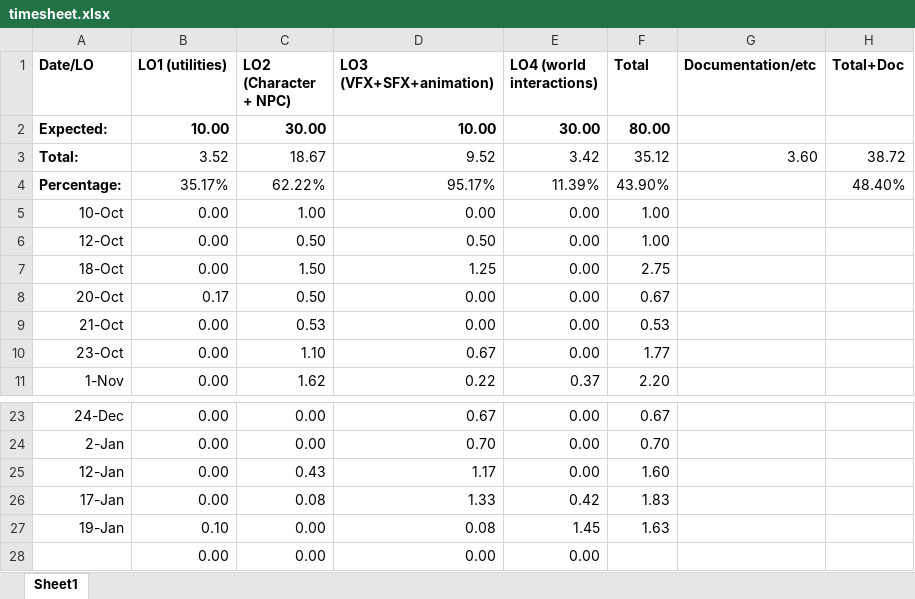
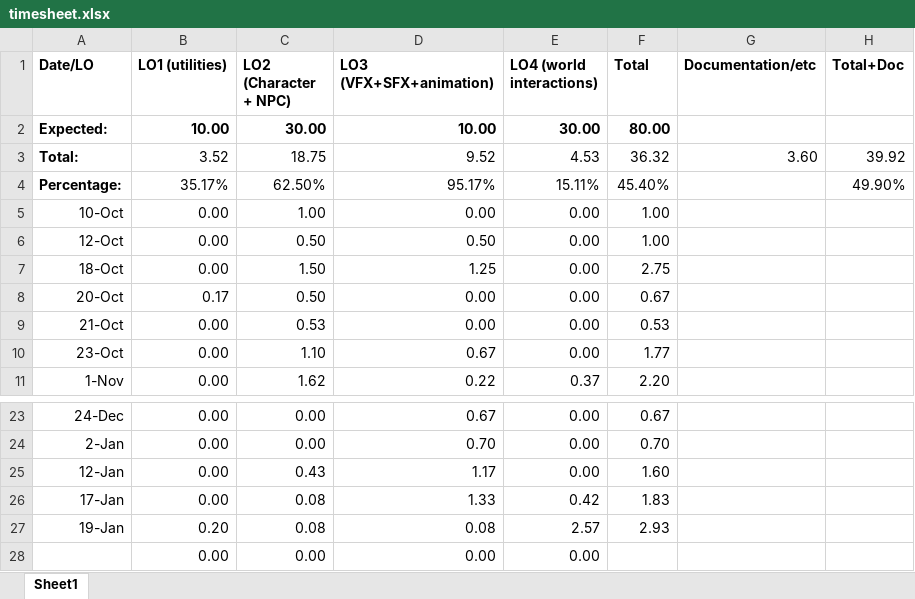
Before and after one commit to Dinnea/UnrealEngineBasics, an Excel workbook: Docs/timesheet.xlsx, sheet Sheet1, drawn as a sheet; only a part is shown, gaps mark what is left out; values as stored, in another font and other column widths than the file's, no borders; the diff names each change by its address in the sheet, - before the commit and + after, or states it on an @@ line.

```diff
--- a/Docs/timesheet.xlsx (sheet Sheet1)
+++ b/Docs/timesheet.xlsx (sheet Sheet1)
-C3 (LO2 (Character + NPC)): 18.67
+C3 (LO2 (Character + NPC)): 18.75
-E3 (LO4 (world interactions)): 3.42
+E3 (LO4 (world interactions)): 4.53
-F3 (Total): 35.12
+F3 (Total): 36.32
-H3 (Total+Doc): 38.72
+H3 (Total+Doc): 39.92
-C4 (LO2 (Character + NPC)): 62.22%
+C4 (LO2 (Character + NPC)): 62.50%
-E4 (LO4 (world interactions)): 11.39%
+E4 (LO4 (world interactions)): 15.11%
-F4 (Total): 43.90%
+F4 (Total): 45.40%
-H4 (Total+Doc): 48.40%
+H4 (Total+Doc): 49.90%
-B27 (LO1 (utilities)): 0.10
+B27 (LO1 (utilities)): 0.20
-C27 (LO2 (Character + NPC)): 0.00
+C27 (LO2 (Character + NPC)): 0.08
-E27 (LO4 (world interactions)): 1.45
+E27 (LO4 (world interactions)): 2.57
-F27 (Total): 1.63
+F27 (Total): 2.93
```
Also changed, not shown: 10 other files.
